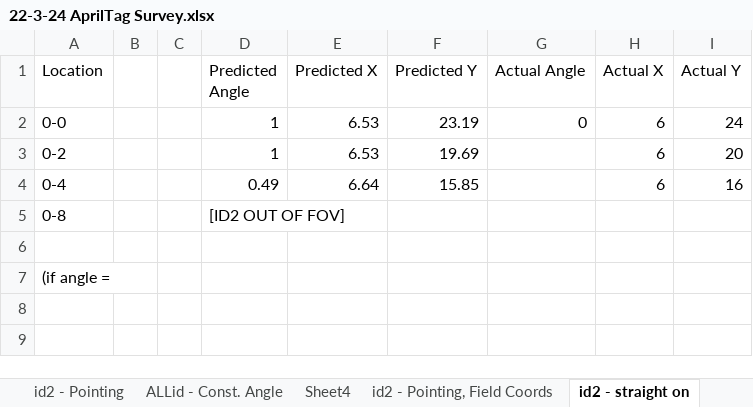
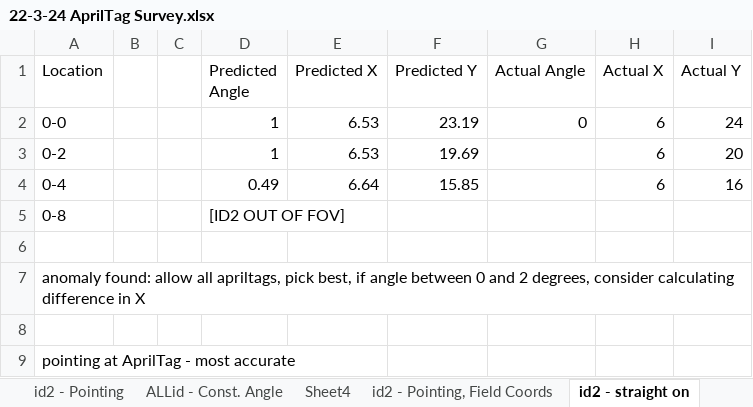
Before and after one commit to FTCTeam10298/2023-24-code, an Excel workbook: AprilTag Performance Evaluation/22-3-24 AprilTag Survey.xlsx, sheet id2 - straight on, drawn as a sheet; values as stored, in another font and other column widths than the file's, no borders; the diff names each change by its address in the sheet, - before the commit and + after, or states it on an @@ line.

Commit message:
Refactored AprilTagOmeter_TagCentricToFieldCentric to convert tag-centric coords to field-centric coords.

```diff
--- a/AprilTag Performance Evaluation/22-3-24 AprilTag Survey.xlsx (sheet id2 - straight on)
+++ b/AprilTag Performance Evaluation/22-3-24 AprilTag Survey.xlsx (sheet id2 - straight on)
-A7 (Location): (if angle =
+A7 (Location): anomaly found: allow all apriltags, pick best, if angle between 0 and 2 degrees, consider calculating difference in X
+row 8: (empty)
+row 9: pointing at AprilTag - most accurate
```
Also changed, not shown: 6 other files.
